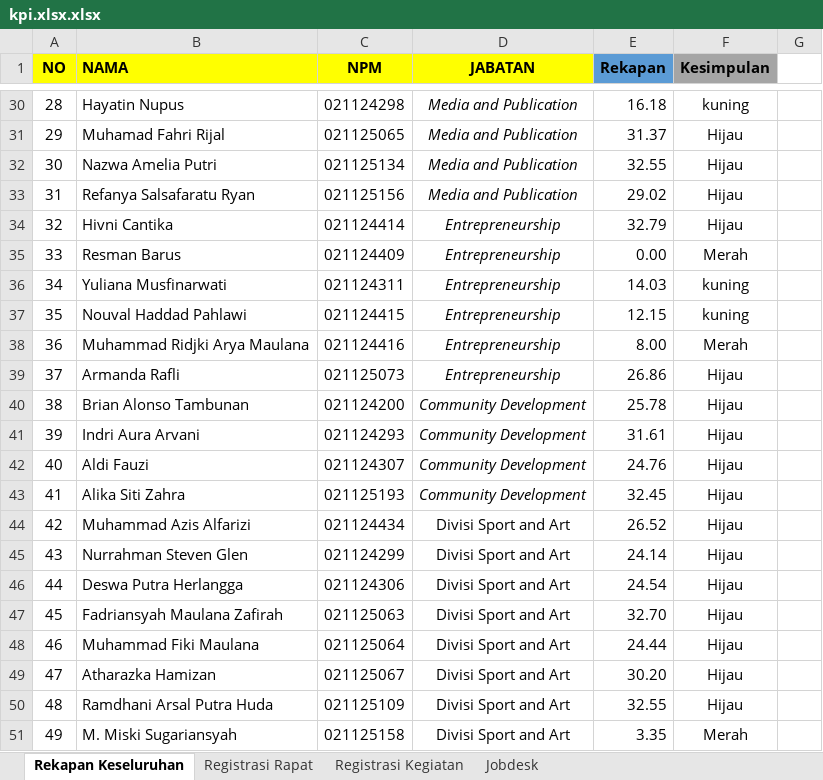
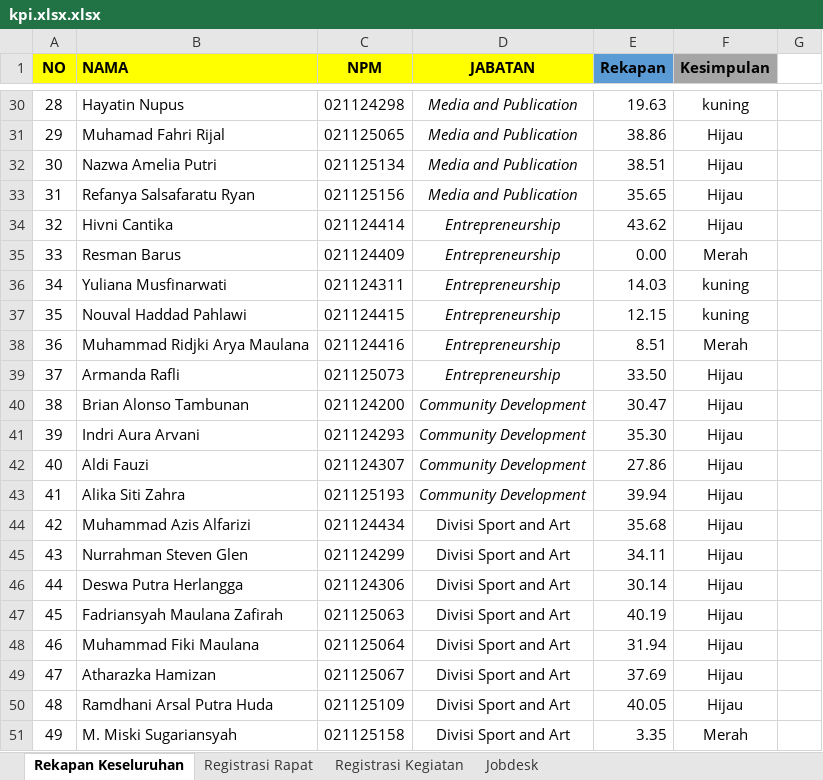
Before and after one commit to rdevelopment81-cmyk/hmm-kpi-dashboard, an Excel workbook: kpi.xlsx.xlsx, sheet Rekapan Keseluruhan, drawn as a sheet; only a part is shown, gaps mark what is left out; values as stored, in another font and other column widths than the file's, no borders; the diff covers the shown part only; the diff names each change by its address in the sheet, - before the commit and + after, or states it on an @@ line.

```diff
--- a/kpi.xlsx.xlsx (sheet Rekapan Keseluruhan)
+++ b/kpi.xlsx.xlsx (sheet Rekapan Keseluruhan)
-E30 (Rekapan): 16.18
+E30 (Rekapan): 19.63
-E31 (Rekapan): 31.37
+E31 (Rekapan): 38.86
-E32 (Rekapan): 32.55
+E32 (Rekapan): 38.51
-E33 (Rekapan): 29.02
+E33 (Rekapan): 35.65
-E34 (Rekapan): 32.79
+E34 (Rekapan): 43.62
-E38 (Rekapan): 8.00
+E38 (Rekapan): 8.51
-E39 (Rekapan): 26.86
+E39 (Rekapan): 33.50
-E40 (Rekapan): 25.78
+E40 (Rekapan): 30.47
-E41 (Rekapan): 31.61
+E41 (Rekapan): 35.30
-E42 (Rekapan): 24.76
+E42 (Rekapan): 27.86
-E43 (Rekapan): 32.45
+E43 (Rekapan): 39.94
-E44 (Rekapan): 26.52
+E44 (Rekapan): 35.68
-E45 (Rekapan): 24.14
+E45 (Rekapan): 34.11
-E46 (Rekapan): 24.54
+E46 (Rekapan): 30.14
-E47 (Rekapan): 32.70
+E47 (Rekapan): 40.19
-E48 (Rekapan): 24.44
+E48 (Rekapan): 31.94
-E49 (Rekapan): 30.20
+E49 (Rekapan): 37.69
-E50 (Rekapan): 32.55
+E50 (Rekapan): 40.05
```
Also changed, not shown: 27 edited cells elsewhere in this sheet, sheet Registrasi Rapat, sheet Registrasi Kegiatan, sheet Jobdesk, 2 other files.
